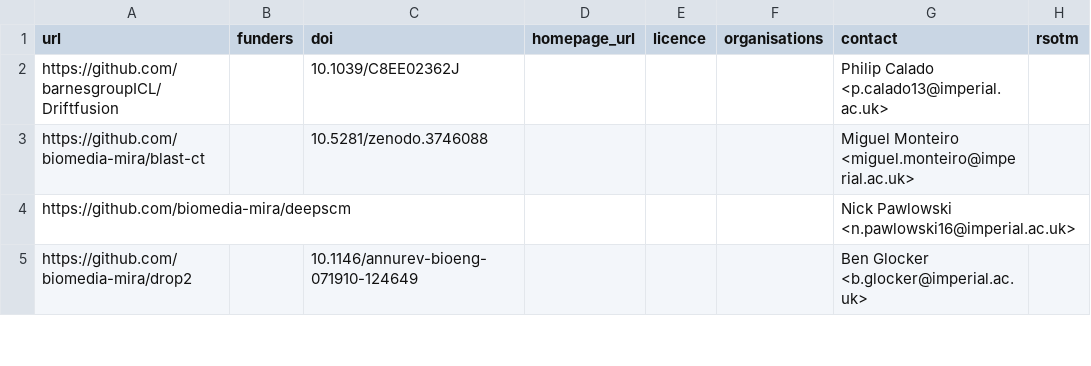
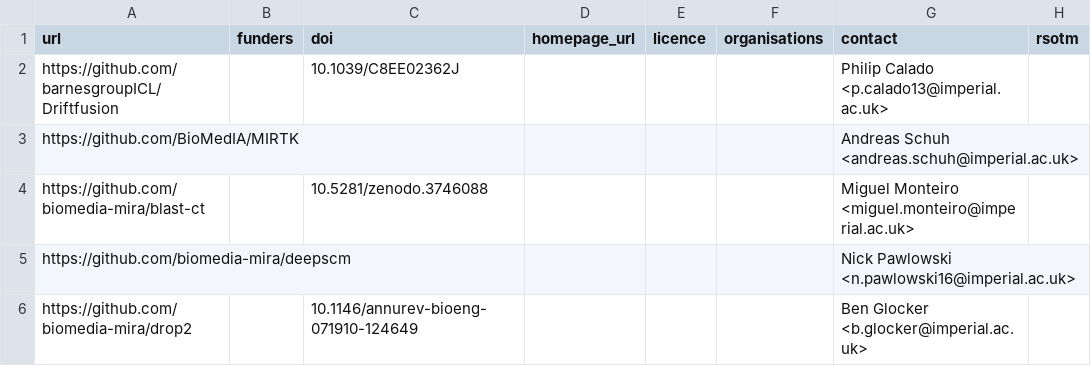
Before and after one commit to ImperialCollegeLondon/research-software-directory, a CSV file: repos.csv, drawn as a sheet; only a part is shown.

Commit message:
Add MIRTK

```diff
--- a/repos.csv
+++ b/repos.csv
@@ -2,2 +2,3 @@ url,funders,doi,homepage_url,licence,organisations,contact,rsotm
 https://github.com/barnesgroupICL/Driftfusion,,10.1039/C8EE02362J,,,,Philip Calado <p.calado13@imperial.ac.uk>,
+https://github.com/BioMedIA/MIRTK,,,,,,Andreas Schuh <andreas.schuh@imperial.ac.uk>,
 https://github.com/biomedia-mira/blast-ct,,10.5281/zenodo.3746088,,,,Miguel Monteiro <miguel.monteiro@imperial.ac.uk>,
```
